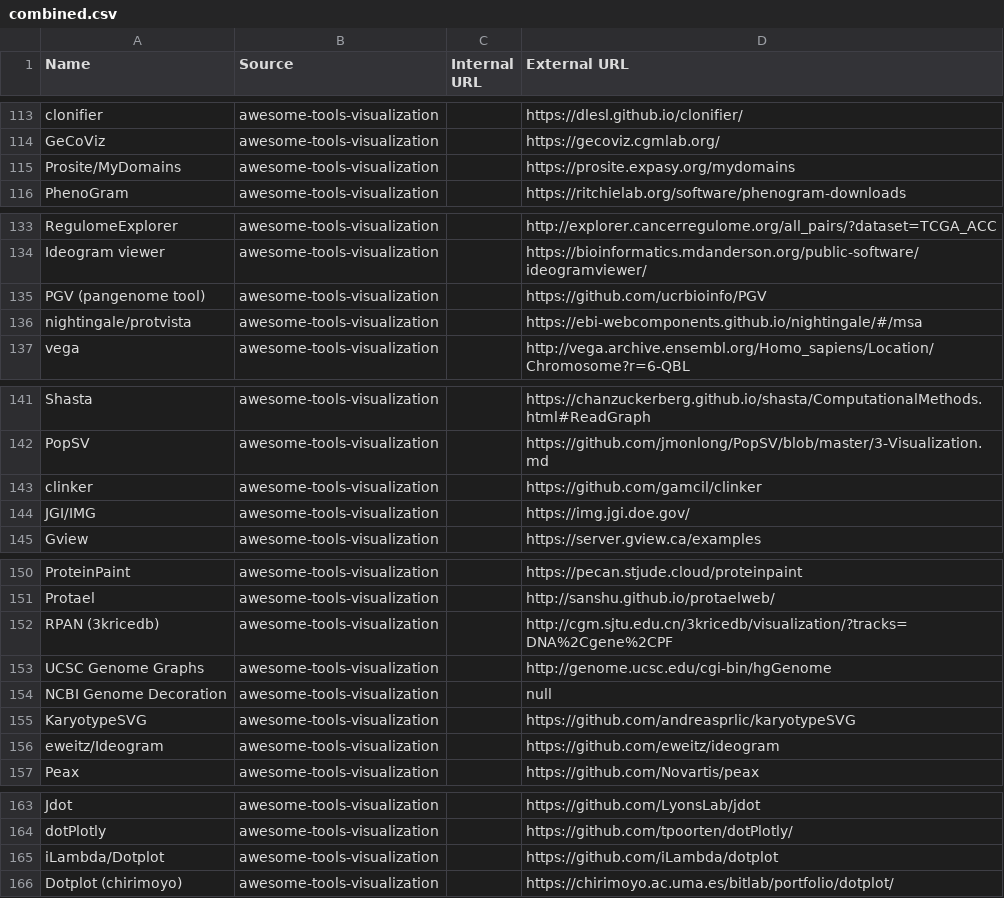
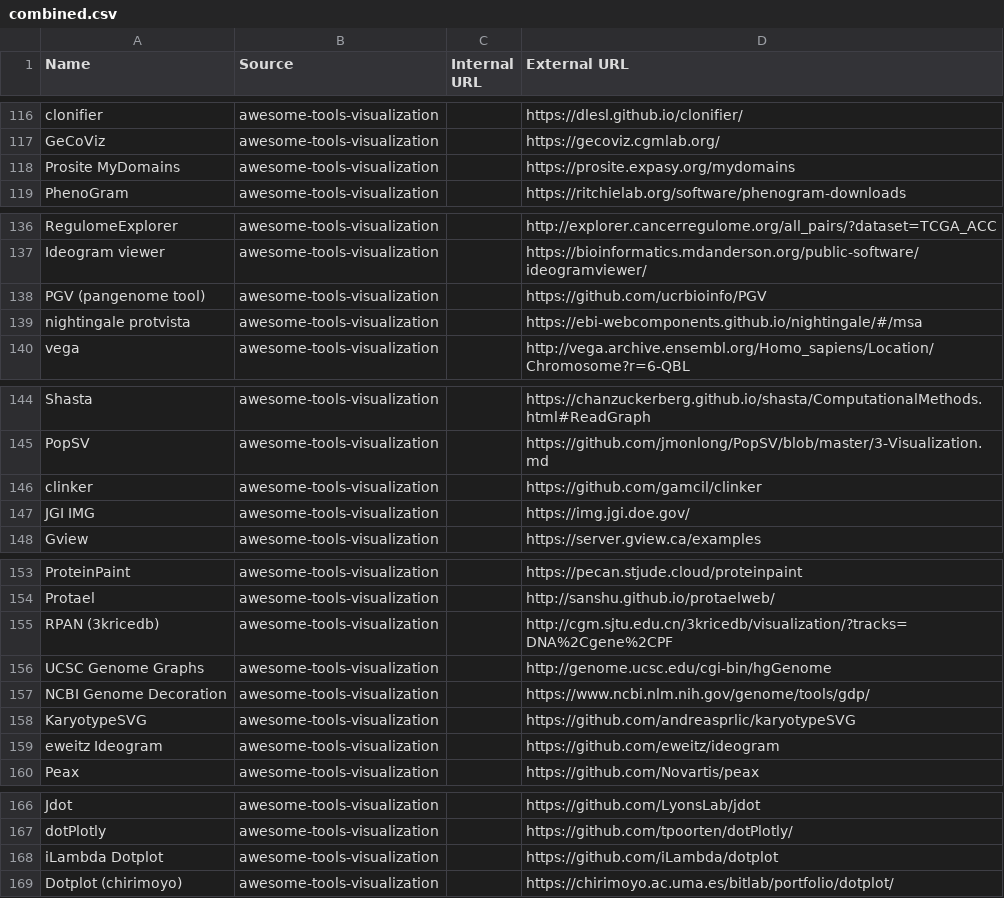
Before and after one commit to hms-dbmi/biomed-tools-scraper, a CSV file: data/scrapers/combined.csv, drawn as a sheet; only a part is shown, gaps mark what is left out; the diff covers the shown part only.

```diff
--- a/data/scrapers/combined.csv
+++ b/data/scrapers/combined.csv
@@ -114,3 +117,3 @@ Name,Source,Internal URL,External URL
 "GeCoViz","awesome-tools-visualization","","https://gecoviz.cgmlab.org/"
-"Prosite/MyDomains","awesome-tools-visualization","","https://prosite.expasy.org/mydomains"
+"Prosite MyDomains","awesome-tools-visualization","","https://prosite.expasy.org/mydomains"
 "PhenoGram","awesome-tools-visualization","","https://ritchielab.org/software/phenogram-downloads"
@@ -135,3 +138,3 @@ Name,Source,Internal URL,External URL
 "PGV (pangenome tool)","awesome-tools-visualization","","https://github.com/ucrbioinfo/PGV"
-"nightingale/protvista","awesome-tools-visualization","","https://ebi-webcomponents.github.io/nightingale/#/msa"
+"nightingale protvista","awesome-tools-visualization","","https://ebi-webcomponents.github.io/nightingale/#/msa"
 "vega","awesome-tools-visualization","","http://vega.archive.ensembl.org/Homo_sapiens/Location/Chromosome?r=6-QBL"
@@ -143,3 +146,3 @@ Name,Source,Internal URL,External URL
 "clinker","awesome-tools-visualization","","https://github.com/gamcil/clinker"
-"JGI/IMG","awesome-tools-visualization","","https://img.jgi.doe.gov/"
+"JGI IMG","awesome-tools-visualization","","https://img.jgi.doe.gov/"
 "Gview","awesome-tools-visualization","","https://server.gview.ca/examples"
@@ -153,5 +156,5 @@ Name,Source,Internal URL,External URL
 "UCSC Genome Graphs","awesome-tools-visualization","","http://genome.ucsc.edu/cgi-bin/hgGenome"
-"NCBI Genome Decoration","awesome-tools-visualization","","null"
+"NCBI Genome Decoration","awesome-tools-visualization","","https://www.ncbi.nlm.nih.gov/genome/tools/gdp/"
 "KaryotypeSVG","awesome-tools-visualization","","https://github.com/andreasprlic/karyotypeSVG"
-"eweitz/Ideogram","awesome-tools-visualization","","https://github.com/eweitz/ideogram"
+"eweitz Ideogram","awesome-tools-visualization","","https://github.com/eweitz/ideogram"
 "Peax","awesome-tools-visualization","","https://github.com/Novartis/peax"
@@ -164,3 +167,3 @@ Name,Source,Internal URL,External URL
 "dotPlotly","awesome-tools-visualization","","https://github.com/tpoorten/dotPlotly/"
-"iLambda/Dotplot","awesome-tools-visualization","","https://github.com/iLambda/dotplot"
+"iLambda Dotplot","awesome-tools-visualization","","https://github.com/iLambda/dotplot"
 "Dotplot (chirimoyo)","awesome-tools-visualization","","https://chirimoyo.ac.uma.es/bitlab/portfolio/dotplot/"
```
Also changed, not shown: 3 added rows, 71 moved rows and 3 edited cells elsewhere in this file, data/scrapers/awesome-tools-visualization_results.csv, data/scrapers/genocat_results.csv, 1 other file.
